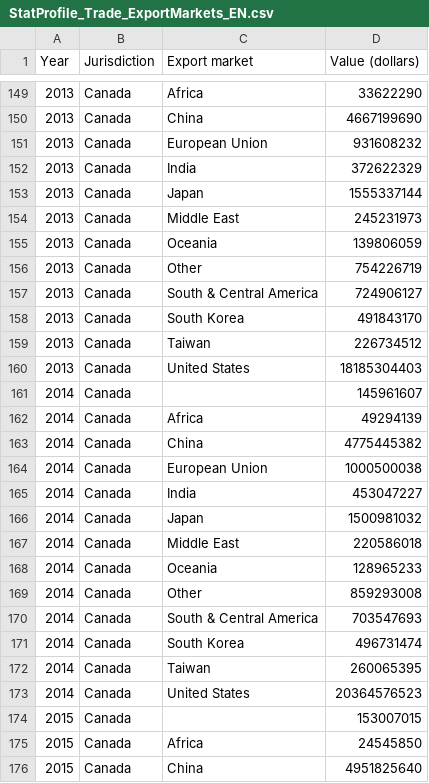
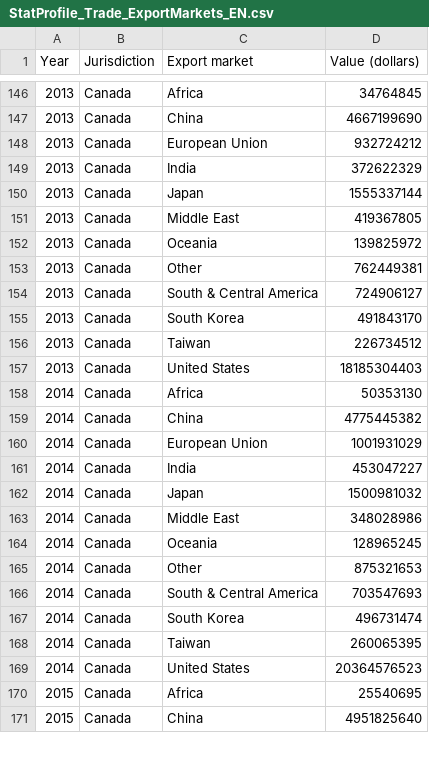
Before and after one commit to NRCan/statisticalprofile-datasets, a CSV file: FSD-EN-datasets/StatProfile_Trade_ExportMarkets_EN.csv, drawn as a sheet; only a part is shown, gaps mark what is left out; the diff covers the shown part only.

```diff
--- a/FSD-EN-datasets/StatProfile_Trade_ExportMarkets_EN.csv
+++ b/FSD-EN-datasets/StatProfile_Trade_ExportMarkets_EN.csv
@@ -149,9 +146,9 @@
-2013,Canada,Africa,33622290
+2013,Canada,Africa,34764845
 2013,Canada,China,4667199690
-2013,Canada,European Union,931608232
+2013,Canada,European Union,932724212
 2013,Canada,India,372622329
 2013,Canada,Japan,1555337144
-2013,Canada,Middle East,245231973
-2013,Canada,Oceania,139806059
-2013,Canada,Other,754226719
+2013,Canada,Middle East,419367805
+2013,Canada,Oceania,139825972
+2013,Canada,Other,762449381
 2013,Canada,South & Central America,724906127
@@ -160,11 +157,10 @@
 2013,Canada,United States,18185304403
-2014,Canada,,145961607
-2014,Canada,Africa,49294139
+2014,Canada,Africa,50353130
 2014,Canada,China,4775445382
-2014,Canada,European Union,1000500038
+2014,Canada,European Union,1001931029
 2014,Canada,India,453047227
 2014,Canada,Japan,1500981032
-2014,Canada,Middle East,220586018
-2014,Canada,Oceania,128965233
-2014,Canada,Other,859293008
+2014,Canada,Middle East,348028986
+2014,Canada,Oceania,128965245
+2014,Canada,Other,875321653
 2014,Canada,South & Central America,703547693
@@ -173,4 +169,3 @@
 2014,Canada,United States,20364576523
-2015,Canada,,153007015
-2015,Canada,Africa,24545850
+2015,Canada,Africa,25540695
 2015,Canada,China,4951825640
```
Also changed, not shown: 11 removed rows and 47 edited cells elsewhere in this file, FSD-FR-datasets/StatProfile_Trade_ExportMarkets_FR.csv.
